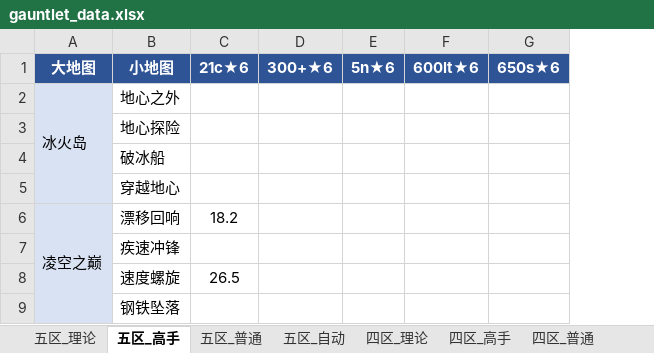
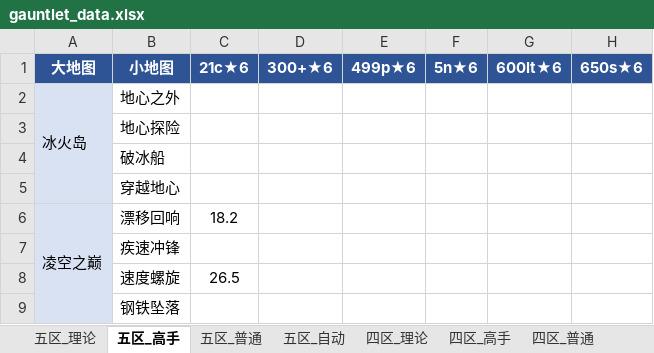
Before and after one commit to Testiphi/MutualExclusionAllocator, an Excel workbook: gauntlet_data.xlsx, sheet 五区_高手, drawn as a sheet; only a part is shown; values as stored, in another font and other column widths than the file's, no borders; the diff names each change by its address in the sheet, - before the commit and + after, or states it on an @@ line.

```diff
--- a/gauntlet_data.xlsx (sheet 五区_高手)
+++ b/gauntlet_data.xlsx (sheet 五区_高手)
+column E (499p★6), empty
```
Also changed, not shown: sheet 五区_理论, 1 other file.
